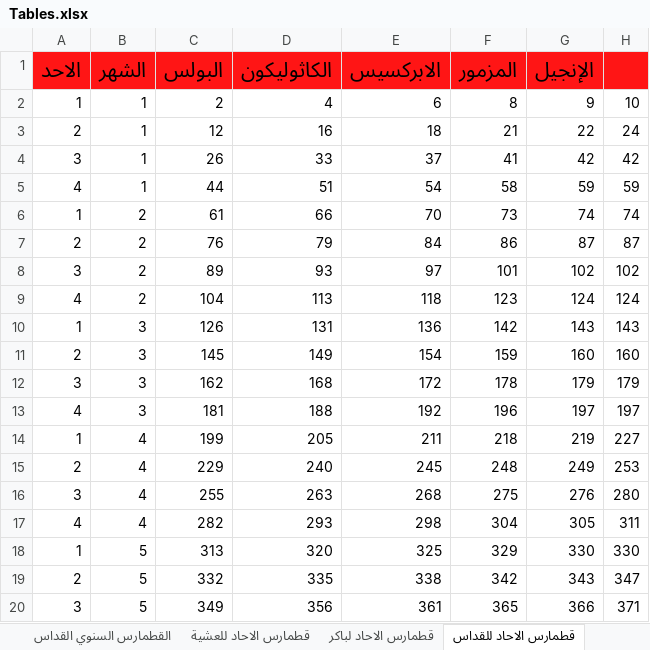
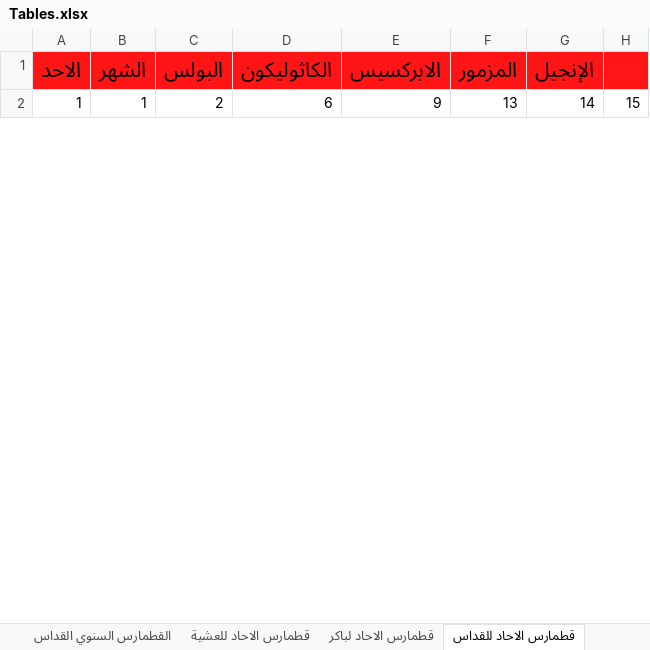
Before and after one commit to johnwassfy/St.Mary-Maadi-Liturgies, an Excel workbook: Tables.xlsx, sheet قطمارس الاحاد للقداس, drawn as a sheet; only a part is shown; values as stored, in another font and other column widths than the file's, no borders; removed rows and columns are numbered as before the commit, all else as after; the diff covers the shown part only; the diff names each change by its address in the sheet, - before the commit and + after, or states it on an @@ line.

```diff
--- a/Tables.xlsx (sheet قطمارس الاحاد للقداس)
+++ b/Tables.xlsx (sheet قطمارس الاحاد للقداس)
-D2 (الكاثوليكون): 4
+D2 (الكاثوليكون): 6
-E2 (الابركسيس): 6
+E2 (الابركسيس): 9
-F2 (المزمور): 8
+F2 (المزمور): 13
-G2 (الإنجيل): 9
+G2 (الإنجيل): 14
-H2: 10
+H2: 15
-row 3: 2 | 1 | 12 | 16 | 18 | 21 | 22 | 24
-row 4: 3 | 1 | 26 | 33 | 37 | 41 | 42 | 42
-row 5: 4 | 1 | 44 | 51 | 54 | 58 | 59 | 59
-row 6: 1 | 2 | 61 | 66 | 70 | 73 | 74 | 74
-row 7: 2 | 2 | 76 | 79 | 84 | 86 | 87 | 87
-row 8: 3 | 2 | 89 | 93 | 97 | 101 | 102 | 102
-row 9: 4 | 2 | 104 | 113 | 118 | 123 | 124 | 124
-row 10: 1 | 3 | 126 | 131 | 136 | 142 | 143 | 143
-row 11: 2 | 3 | 145 | 149 | 154 | 159 | 160 | 160
-row 12: 3 | 3 | 162 | 168 | 172 | 178 | 179 | 179
-row 13: 4 | 3 | 181 | 188 | 192 | 196 | 197 | 197
-row 14: 1 | 4 | 199 | 205 | 211 | 218 | 219 | 227
-row 15: 2 | 4 | 229 | 240 | 245 | 248 | 249 | 253
-row 16: 3 | 4 | 255 | 263 | 268 | 275 | 276 | 280
-row 17: 4 | 4 | 282 | 293 | 298 | 304 | 305 | 311
-row 18: 1 | 5 | 313 | 320 | 325 | 329 | 330 | 330
-row 19: 2 | 5 | 332 | 335 | 338 | 342 | 343 | 347
-row 20: 3 | 5 | 349 | 356 | 361 | 365 | 366 | 371
```
Also changed, not shown: 48 added rows and 30 removed rows elsewhere in this sheet, sheet القطمارس السنوي أيام, Files Data.xlsx, 7 other files.
